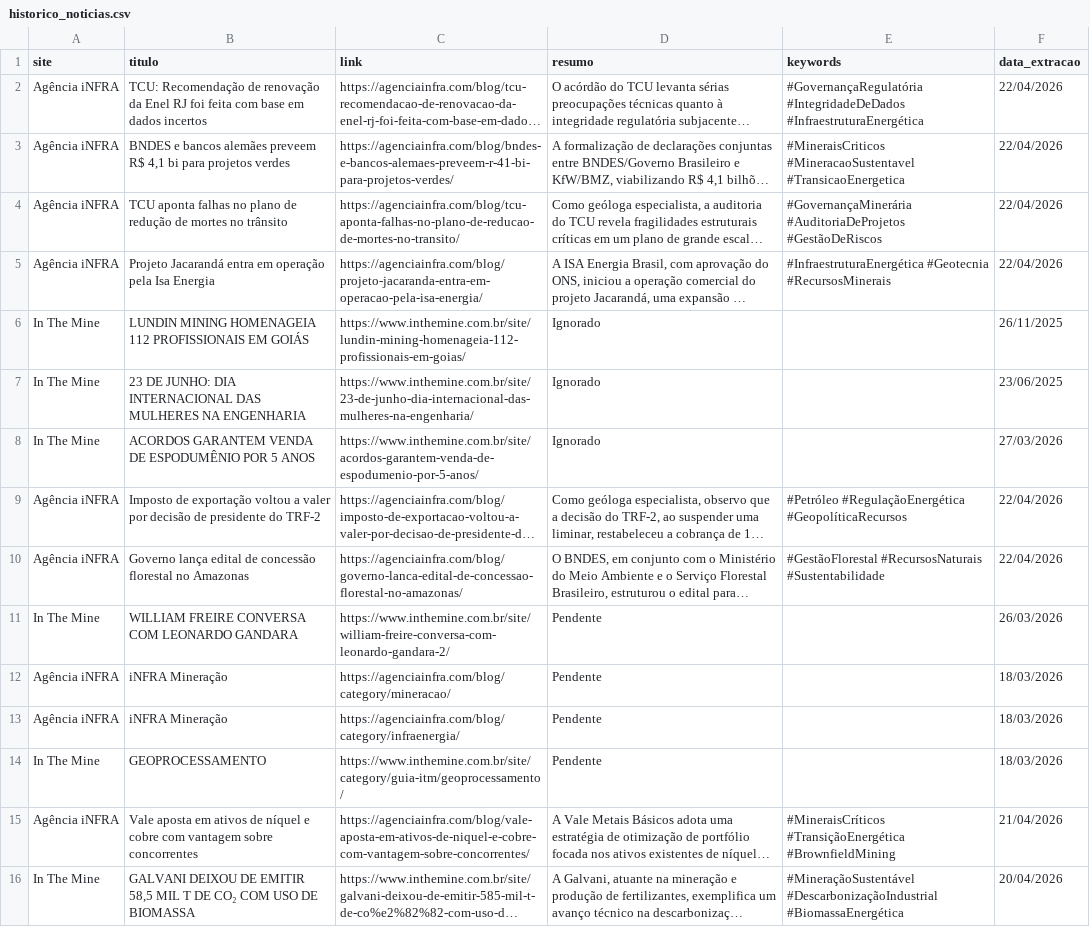
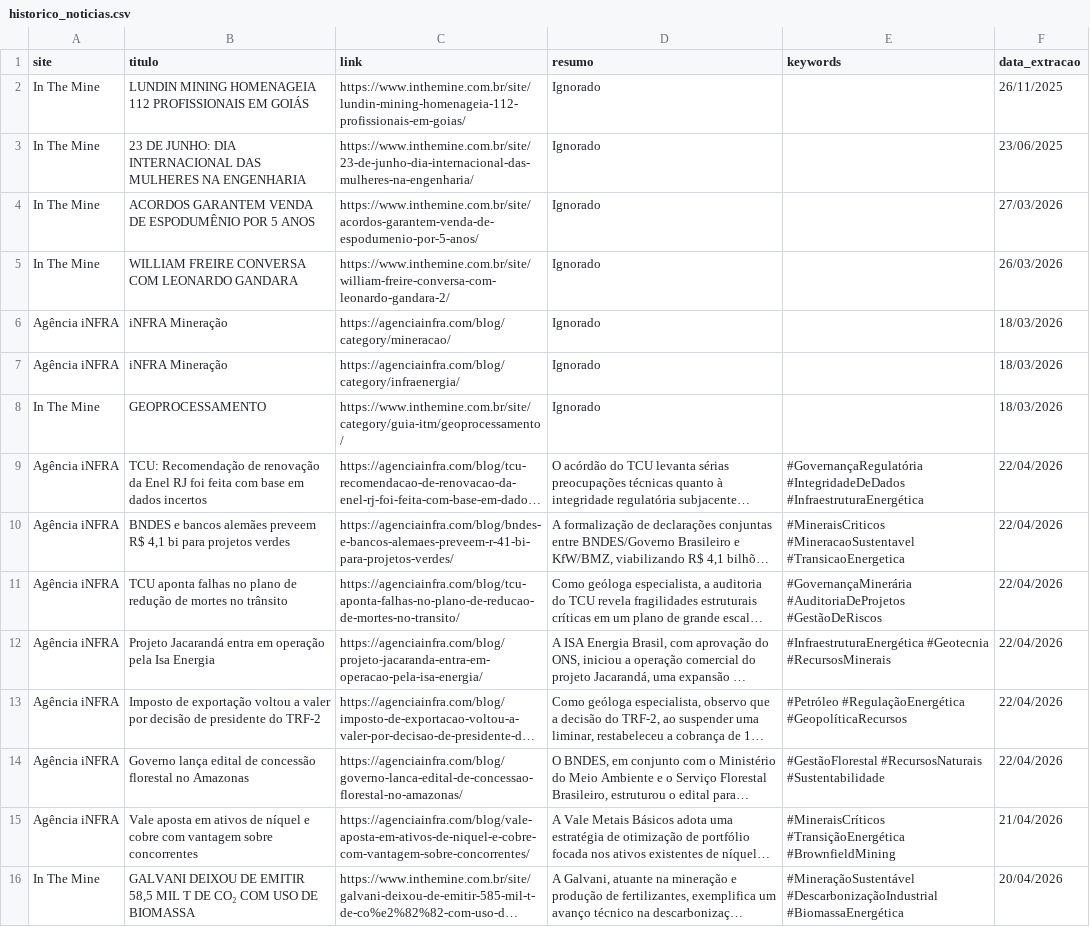
Before and after one commit to ceciliarabeloqr/radar-mineral, a CSV file: historico_noticias.csv, drawn as a sheet; only a part is shown; long unchanged cells end in …; removed rows and columns are numbered as before the commit, all else as after; the diff names each change by its address in the sheet, - before the commit and + after, or states it on an @@ line.

```diff
--- a/historico_noticias.csv
+++ b/historico_noticias.csv
@@ row 6 moved to row 2: In The Mine @@
@@ row 7 moved to row 3: In The Mine @@
@@ row 8 moved to row 4: In The Mine @@
+row 5: In The Mine | WILLIAM FREIRE CONVERSA COM LEONARDO GANDARA | https://www.inthemine.com.br/site/william-freire-conversa-com-leonardo-gandara-2/ | Ignorado |  | 26/03/2026
+row 6: Agência iNFRA | iNFRA Mineração | https://agenciainfra.com/blog/category/mineracao/ | Ignorado |  | 18/03/2026
+row 7: Agência iNFRA | iNFRA Mineração | https://agenciainfra.com/blog/category/infraenergia/ | Ignorado |  | 18/03/2026
+row 8: In The Mine | GEOPROCESSAMENTO | https://www.inthemine.com.br/site/category/guia-itm/geoprocessamento/ | Ignorado |  | 18/03/2026
-row 11: In The Mine | WILLIAM FREIRE CONVERSA COM LEONARDO GANDARA | https://www.inthemine.com.br/site/william-freire-conversa-com-leonardo-gandara-2/ | Pendente |  | 26/03/2026
-row 12: Agência iNFRA | iNFRA Mineração | https://agenciainfra.com/blog/category/mineracao/ | Pendente |  | 18/03/2026
-row 13: Agência iNFRA | iNFRA Mineração | https://agenciainfra.com/blog/category/infraenergia/ | Pendente |  | 18/03/2026
-row 14: In The Mine | GEOPROCESSAMENTO | https://www.inthemine.com.br/site/category/guia-itm/geoprocessamento/ | Pendente |  | 18/03/2026
```
